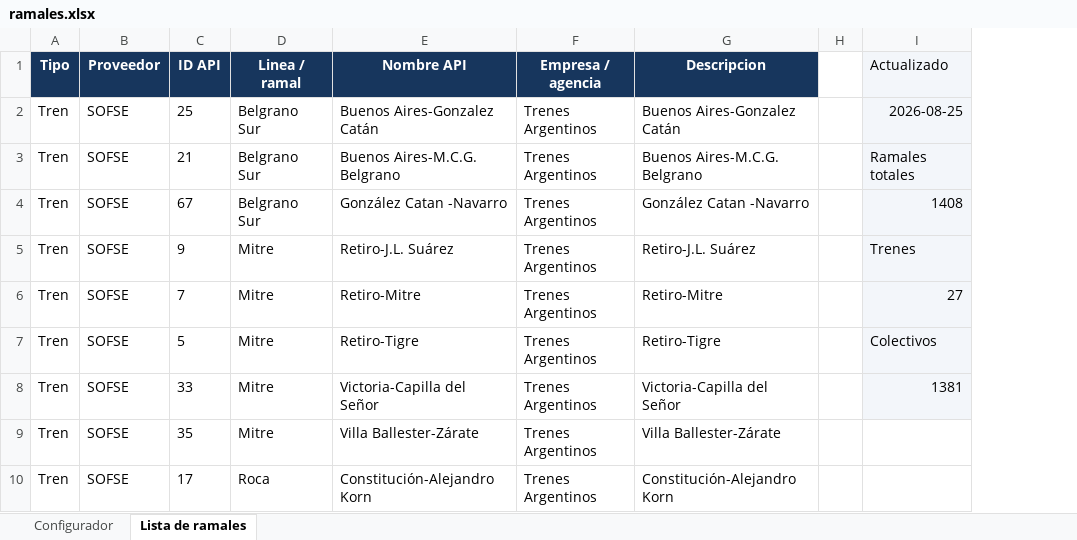
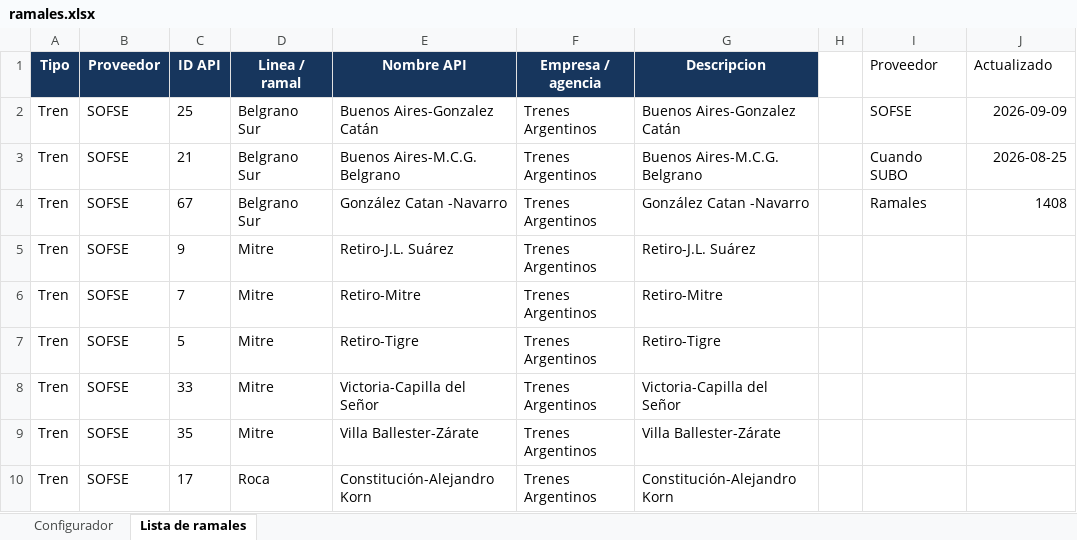
Before and after one commit to SolarisPKN/SolarisPKN-Transport, an Excel workbook: ramales.xlsx, sheet Lista de ramales, drawn as a sheet; only a part is shown; values as stored, in another font and other column widths than the file's, no borders; table styles not drawn; addresses are those after the commit; the diff names each change by its address in the sheet, - before the commit and + after, or states it on an @@ line.

```diff
--- a/ramales.xlsx (sheet Lista de ramales)
+++ b/ramales.xlsx (sheet Lista de ramales)
+column I (Proveedor), rows 2-4: SOFSE | Cuando SUBO | Ramales
-J1:J8 fill: #F3F6FA
+J1:J8 fill: none
-J2 (Actualizado): 2026-08-25
+J2 (Actualizado): 2026-09-09
-J3 (Actualizado): Ramales totales
+J3 (Actualizado): 2026-08-25
-J5 (Actualizado): Trenes
+J5 (Actualizado): (empty)
-J6 (Actualizado): 27
+J6 (Actualizado): (empty)
-J7 (Actualizado): Colectivos
+J7 (Actualizado): (empty)
-J8 (Actualizado): 1381
+J8 (Actualizado): (empty)
```
Also changed, not shown: sheet Configurador, formulas that keep their value.
